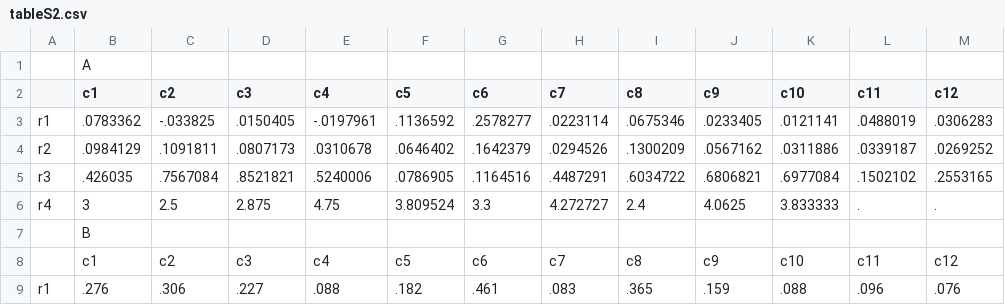
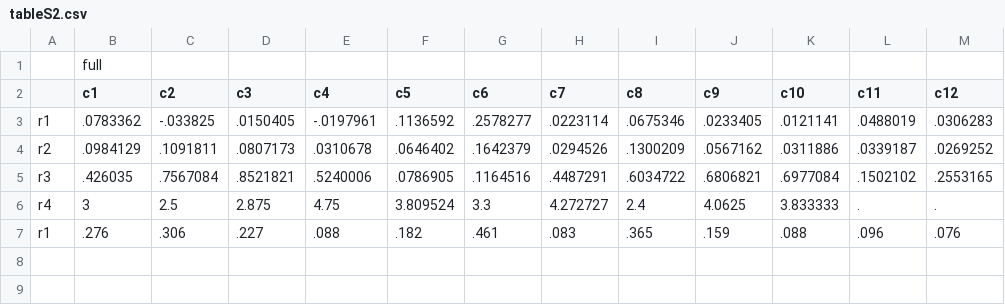
Before and after one commit to DevInnovationLab/deworming, a CSV file: output/tables/tableS2.csv, drawn as a sheet.

Commit message:
update table creation
- Export csv to track changes
- Export xls to update results automatically

```diff
--- a/output/tables/tableS2.csv
+++ b/output/tables/tableS2.csv
@@ -1,2 +1,2 @@
-,A,,,,,,,,,,,
+,full,,,,,,,,,,,
 ,c1,c2,c3,c4,c5,c6,c7,c8,c9,c10,c11,c12
@@ -6,4 +6,2 @@ r3,.426035,.7567084,.8521821,.5240006,.0786905,.1164516,.4487291,.6034722,.68068
 r4,3,2.5,2.875,4.75,3.809524,3.3,4.272727,2.4,4.0625,3.833333,.,.
-,B,,,,,,,,,,,
-,c1,c2,c3,c4,c5,c6,c7,c8,c9,c10,c11,c12
 r1,.276,.306,.227,.088,.182,.461,.083,.365,.159,.088,.096,.076
```
Also changed, not shown: output/tables/tableS5.csv, 1 other file.
